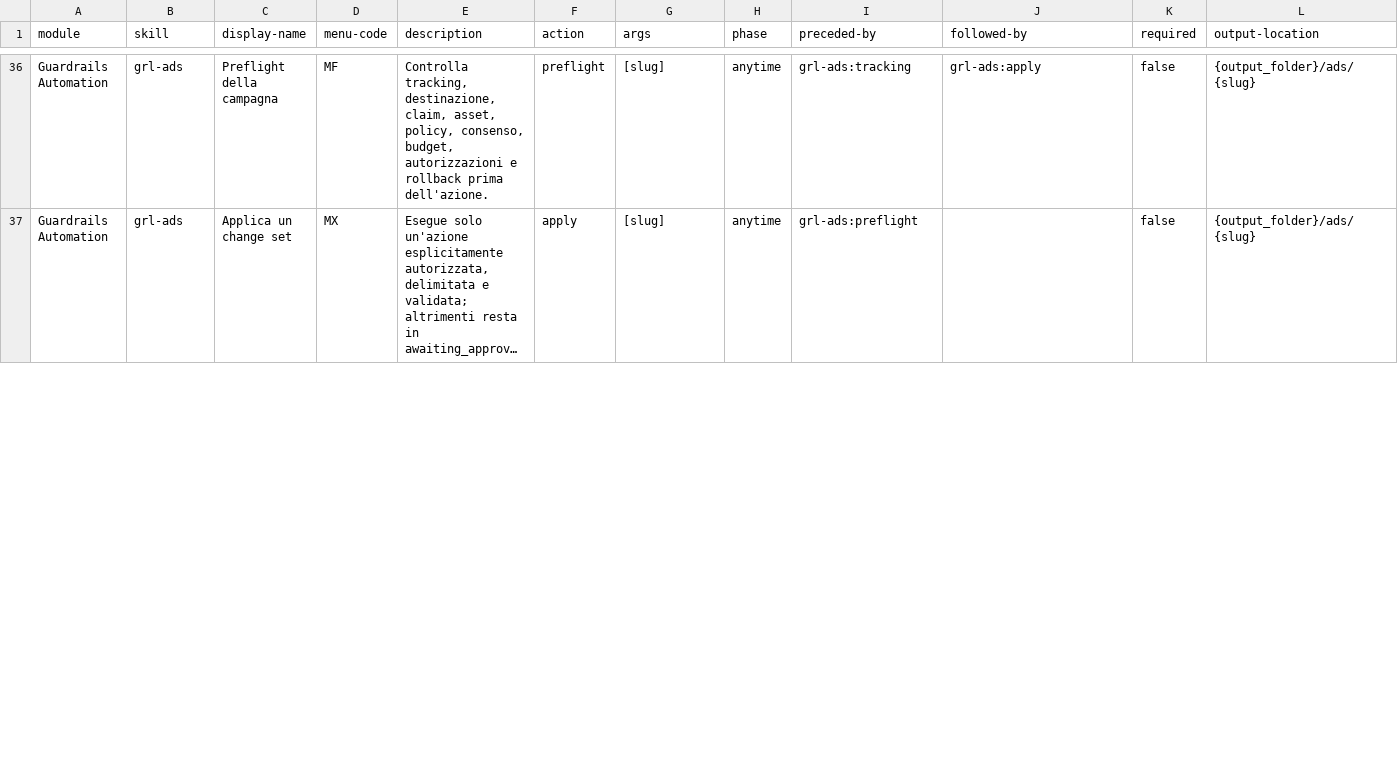
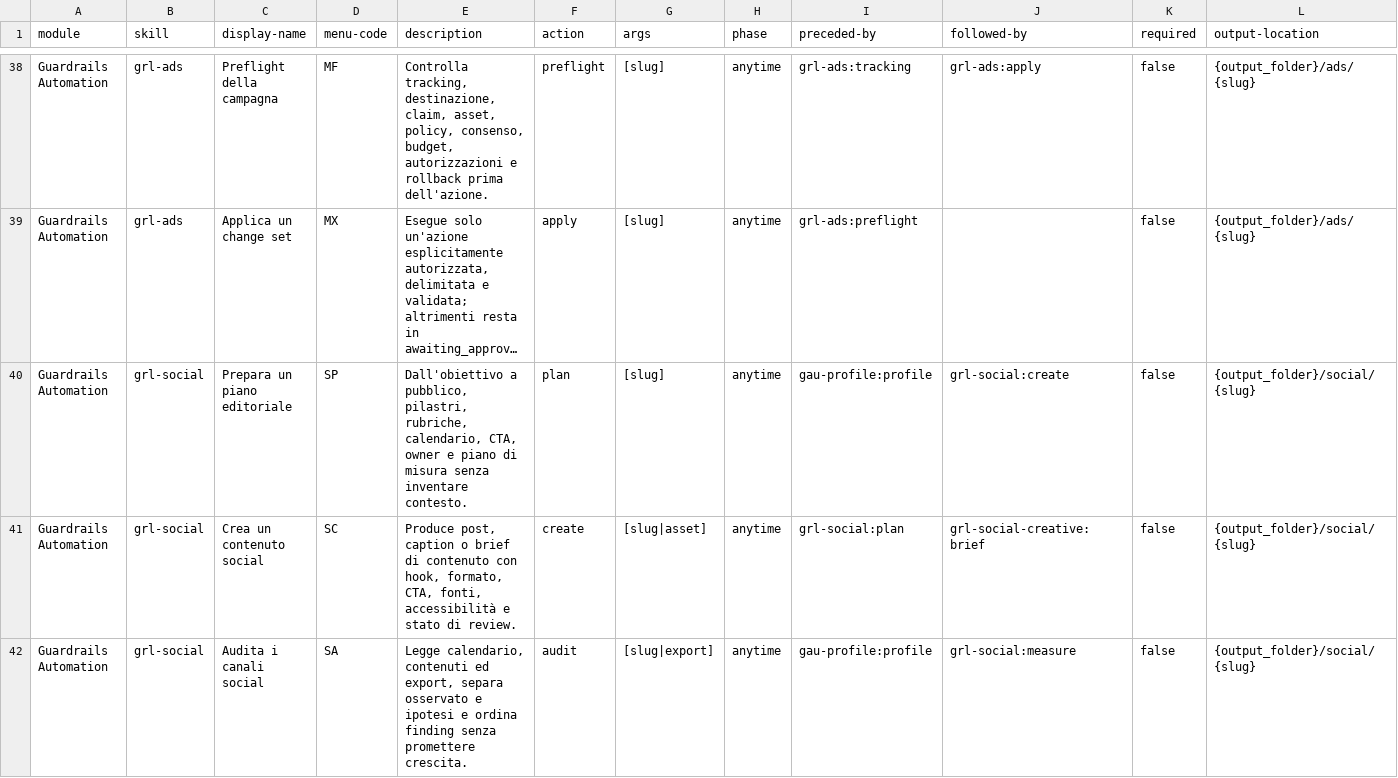
Before and after one commit to mlarese/bmad-module-guardrails-automation, a CSV file: src/module-help.csv, drawn as a sheet; only a part is shown, gaps mark what is left out; long unchanged cells end in …; rows hold the shown columns only; the diff covers the shown part only; the diff names each change by its address in the sheet, - before the commit and + after, or states it on an @@ line.

Commit message:
feat(grl): add social content and creative video team

```diff
--- a/src/module-help.csv
+++ b/src/module-help.csv
+row 40: Guardrails Automation | grl-social | Prepara un piano editoriale | SP | Dall'obiettivo a pubblico, pilastri, rubriche, calendario, CTA, owner e piano di misura senza inventare contesto. | plan | [slug] | anytime | gau-profile:profile | grl-social:create | false | {output_folder}/social/{slug}
+row 41: Guardrails Automation | grl-social | Crea un contenuto social | SC | Produce post, caption o brief di contenuto con hook, formato, CTA, fonti, accessibilità e stato di review. | create | [slug|asset] | anytime | grl-social:plan | grl-social-creative:brief | false | {output_folder}/social/{slug}
+row 42: Guardrails Automation | grl-social | Audita i canali social | SA | Legge calendario, contenuti ed export, separa osservato e ipotesi e ordina finding senza promettere crescita. | audit | [slug|export] | anytime | gau-profile:profile | grl-social:measure | false | {output_folder}/social/{slug}
```
Also changed, not shown: 8 added rows and 2 edited cells elsewhere in this file, 45 other files.
